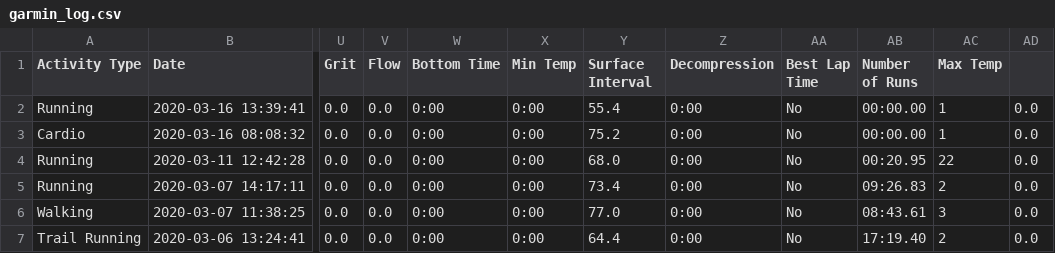
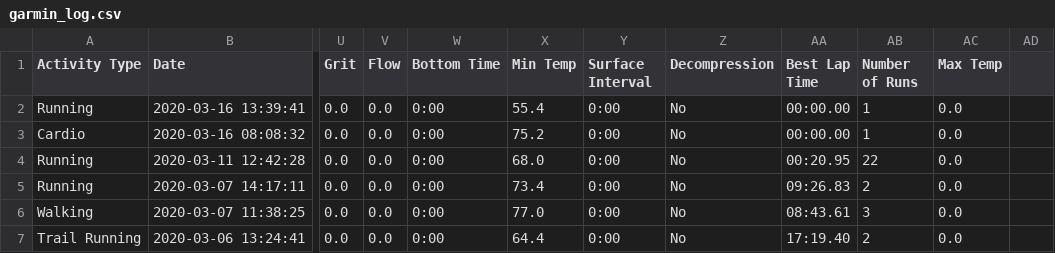
Before and after one commit to johnsug/garmin, a CSV file: garmin_log.csv, drawn as a sheet; only a part is shown, gaps mark what is left out; the diff covers the shown part only; the diff names each change by its address in the sheet, - before the commit and + after, or states it on an @@ line.

Commit message:
Update garmin_log.csv

```diff
--- a/garmin_log.csv
+++ b/garmin_log.csv
-X2 (Min Temp): 0:00
+X2 (Min Temp): 55.4
-Y2 (Surface Interval): 55.4
+Y2 (Surface Interval): 0:00
-Z2:Z7 (Decompression): 0:00
+Z2:Z7 (Decompression): No
-AA2:AA3 (Best Lap Time): No
+AA2:AA3 (Best Lap Time): 00:00.00
-AB2:AB3 (Number of Runs): 00:00.00
+AB2:AB3 (Number of Runs): 1
-AC2:AC3 (Max Temp): 1
+AC2:AC3 (Max Temp): 0.0
-AD2:AD7: 0.0
+AD2:AD7: (empty)
-X3 (Min Temp): 0:00
+X3 (Min Temp): 75.2
-Y3 (Surface Interval): 75.2
+Y3 (Surface Interval): 0:00
-X4 (Min Temp): 0:00
+X4 (Min Temp): 68.0
-Y4 (Surface Interval): 68.0
+Y4 (Surface Interval): 0:00
-AA4 (Best Lap Time): No
+AA4 (Best Lap Time): 00:20.95
-AB4 (Number of Runs): 00:20.95
+AB4 (Number of Runs): 22
-AC4 (Max Temp): 22
+AC4 (Max Temp): 0.0
-X5 (Min Temp): 0:00
+X5 (Min Temp): 73.4
-Y5 (Surface Interval): 73.4
+Y5 (Surface Interval): 0:00
-AA5 (Best Lap Time): No
+AA5 (Best Lap Time): 09:26.83
-AB5 (Number of Runs): 09:26.83
+AB5 (Number of Runs): 2
-AC5 (Max Temp): 2
+AC5 (Max Temp): 0.0
-X6 (Min Temp): 0:00
+X6 (Min Temp): 77.0
-Y6 (Surface Interval): 77.0
+Y6 (Surface Interval): 0:00
-AA6 (Best Lap Time): No
+AA6 (Best Lap Time): 08:43.61
-AB6 (Number of Runs): 08:43.61
+AB6 (Number of Runs): 3
-AC6 (Max Temp): 3
+AC6 (Max Temp): 0.0
-X7 (Min Temp): 0:00
+X7 (Min Temp): 64.4
-Y7 (Surface Interval): 64.4
+Y7 (Surface Interval): 0:00
-AA7 (Best Lap Time): No
+AA7 (Best Lap Time): 17:19.40
-AB7 (Number of Runs): 17:19.40
+AB7 (Number of Runs): 2
-AC7 (Max Temp): 2
+AC7 (Max Temp): 0.0
```
Also changed, not shown: 49 edited cells elsewhere in this file.
